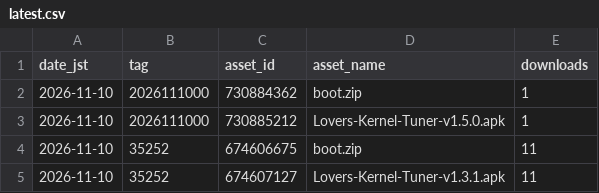
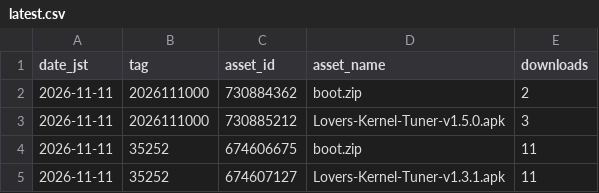
Before and after one commit to lovers-jp/Lovers_Kernel, a CSV file: stats/latest.csv, drawn as a sheet.

```diff
--- a/stats/latest.csv
+++ b/stats/latest.csv
@@ -1,5 +1,5 @@
 date_jst,tag,asset_id,asset_name,downloads
-2026-11-10,2026111000,730884362,boot.zip,1
-2026-11-10,2026111000,730885212,Lovers-Kernel-Tuner-v1.5.0.apk,1
-2026-11-10,35252,674606675,boot.zip,11
-2026-11-10,35252,674607127,Lovers-Kernel-Tuner-v1.3.1.apk,11
+2026-11-11,2026111000,730884362,boot.zip,2
+2026-11-11,2026111000,730885212,Lovers-Kernel-Tuner-v1.5.0.apk,3
+2026-11-11,35252,674606675,boot.zip,11
+2026-11-11,35252,674607127,Lovers-Kernel-Tuner-v1.3.1.apk,11
```
Also changed, not shown: 2 other files.
